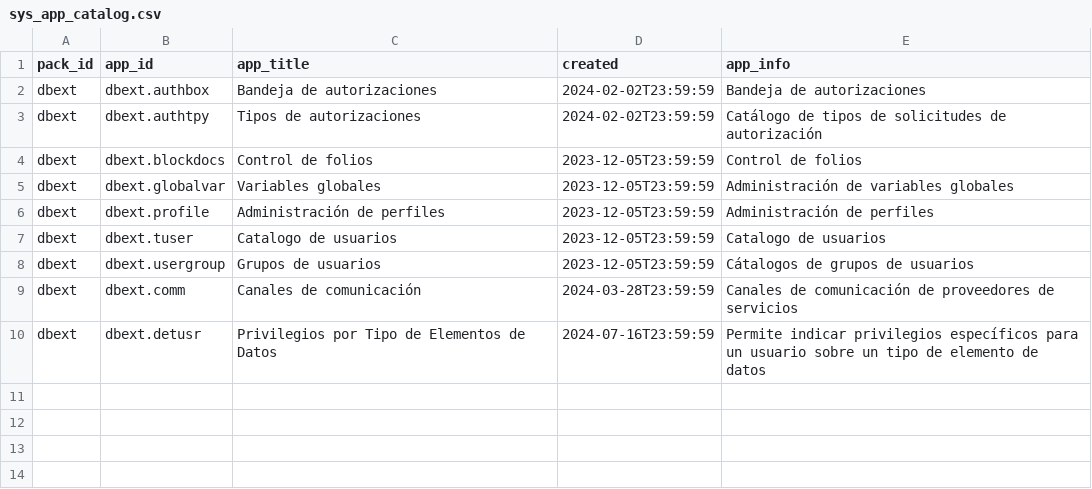
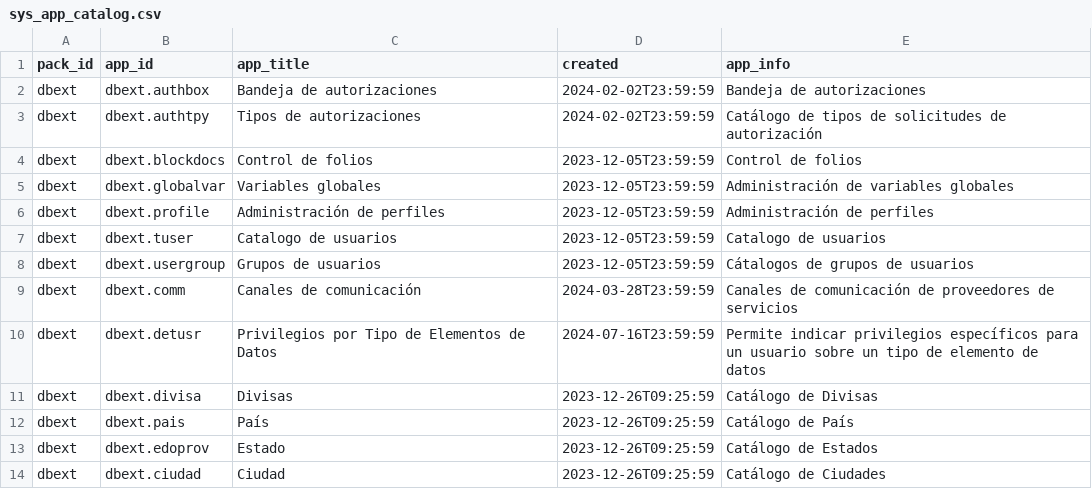
Before and after one commit to Induxsoft/dbext, a CSV file: src/dbext/_install/app_info/sys_app_catalog.csv, drawn as a sheet.

```diff
--- a/src/dbext/_install/app_info/sys_app_catalog.csv
+++ b/src/dbext/_install/app_info/sys_app_catalog.csv
@@ -10 +10,5 @@
 "dbext","dbext.detusr","Privilegios por Tipo de Elementos de Datos",2024-07-16T23:59:59,"Permite indicar privilegios específicos para un usuario sobre un tipo de elemento de datos"
+"dbext","dbext.divisa","Divisas",2023-12-26T09:25:59,"Catálogo de Divisas"
+"dbext","dbext.pais","País",2023-12-26T09:25:59,"Catálogo de País"
+"dbext","dbext.edoprov","Estado",2023-12-26T09:25:59,"Catálogo de Estados"
+"dbext","dbext.ciudad","Ciudad",2023-12-26T09:25:59,"Catálogo de Ciudades"
```
Also changed, not shown: src/dbext/_install/app_info/sys_app_item_action.csv, src/dbext/_install/app_info/sys_app_item_type.csv, 35 other files.
